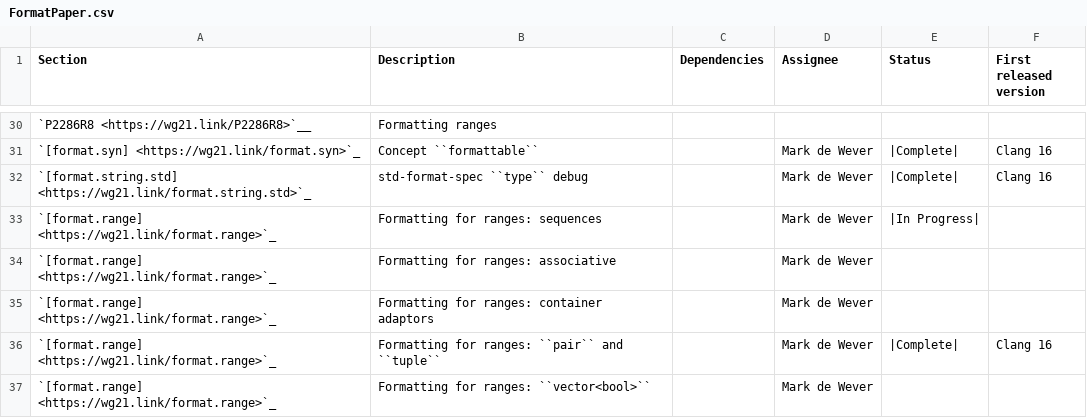
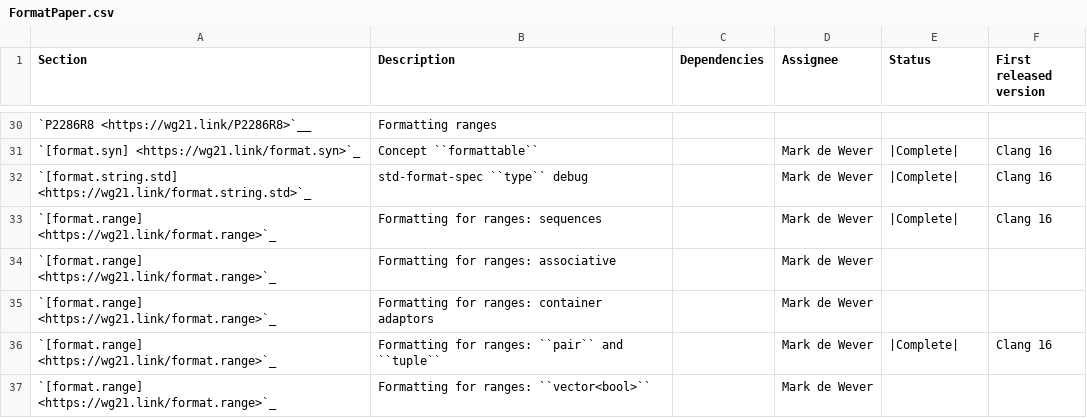
Before and after one commit to CTSRD-CHERI/libcxx, a CSV file: docs/Status/FormatPaper.csv, drawn as a sheet; only a part is shown, gaps mark what is left out.

Commit message:
[libc++][format] Implements range_formatter
Implements parts of
- P2286R8 Formatting Ranges
- P2585R0 Improving default container formatting

Depends on D140651

Reviewed By: ldionne, #libc

Differential Revision: https://reviews.llvm.org/D140653

```diff
--- a/docs/Status/FormatPaper.csv
+++ b/docs/Status/FormatPaper.csv
@@ -32,3 +32,3 @@ Section,Description,Dependencies,Assignee,Status,First released version
 `[format.string.std] <https://wg21.link/format.string.std>`_,"std-format-spec ``type`` debug",,Mark de Wever,|Complete|,Clang 16
-`[format.range] <https://wg21.link/format.range>`_,"Formatting for ranges: sequences",,Mark de Wever,|In Progress|,
+`[format.range] <https://wg21.link/format.range>`_,"Formatting for ranges: sequences",,Mark de Wever,|Complete|,Clang 16
 `[format.range] <https://wg21.link/format.range>`_,"Formatting for ranges: associative",,Mark de Wever,,
```
Also changed, not shown: 28 other files.
